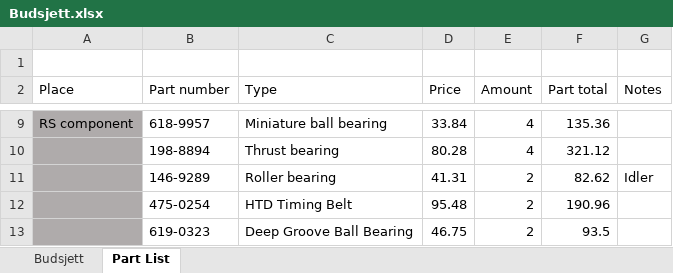
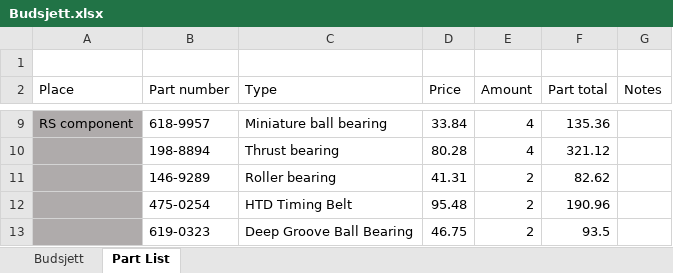
Before and after one commit to DAwesomEL/BachelorProsjekt, an Excel workbook: NOTES/Budsjett.xlsx, sheet Part List, drawn as a sheet; only a part is shown, gaps mark what is left out; values as stored, in another font and other column widths than the file's, no borders; the diff names each change by its address in the sheet, - before the commit and + after, or states it on an @@ line.

```diff
--- a/NOTES/Budsjett.xlsx (sheet Part List)
+++ b/NOTES/Budsjett.xlsx (sheet Part List)
-G11 (Notes): Idler
+G11 (Notes): (empty)
```
Also changed, not shown: 7 other files.
